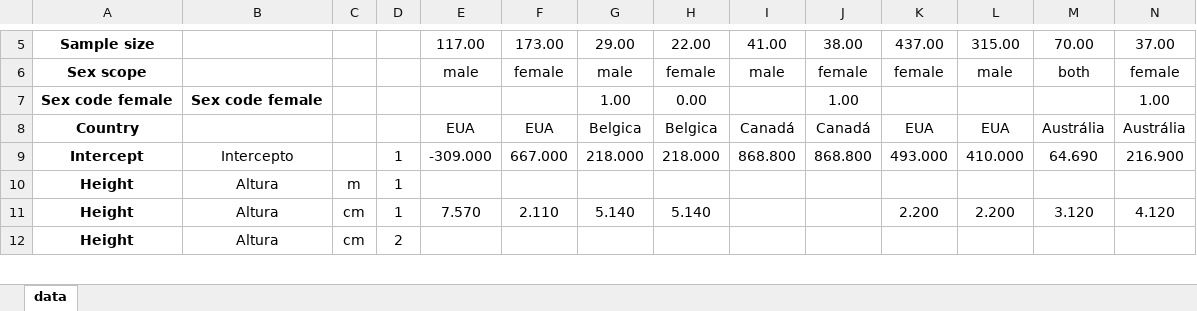
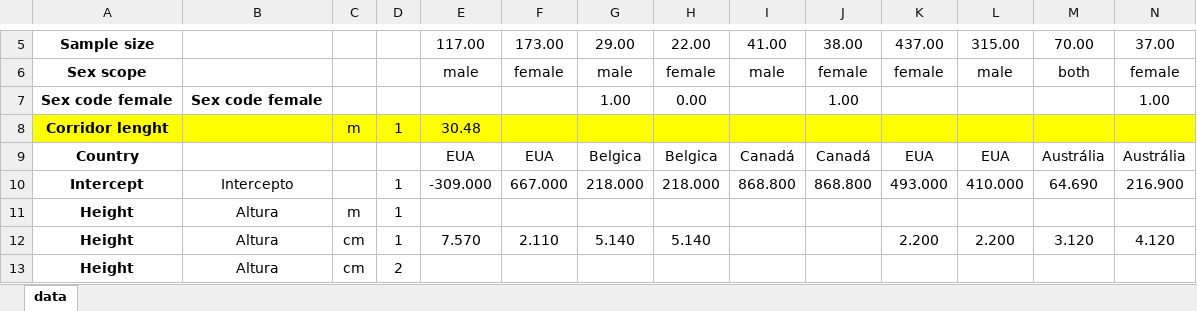
Before and after one commit to ppgcr-unisuam/6MWT, an Excel workbook: models.xlsx, sheet data, drawn as a sheet; only a part is shown, gaps mark what is left out; values as stored, in another font and other column widths than the file's, no borders; rows hold the shown columns only; the diff names each change by its address in the sheet, - before the commit and + after, or states it on an @@ line.

```diff
--- a/models.xlsx (sheet data)
+++ b/models.xlsx (sheet data)
+row 8: Corridor lenght |  | m | 1 | 30.48
```
Also changed, not shown: 40 other files.
